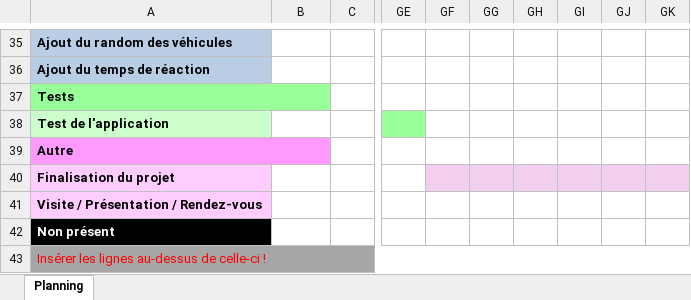
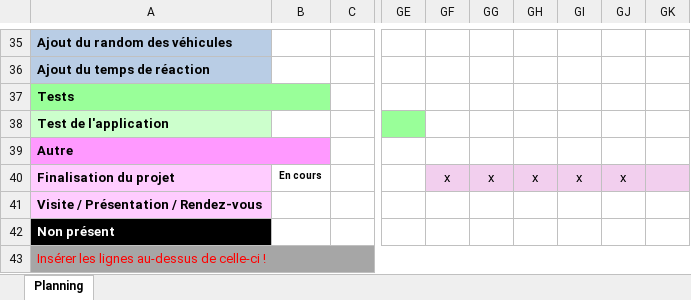
Before and after one commit to alikadev/RoadTrafficSimulator, an Excel workbook: docs/2_CAND_Modele_Planning_2024.xlsx, sheet Planning, drawn as a sheet; only a part is shown, gaps mark what is left out; values as stored, in another font and other column widths than the file's, no borders; charts and pictures and conditional formats not drawn; the diff names each change by its address in the sheet, - before the commit and + after, or states it on an @@ line.

```diff
--- a/docs/2_CAND_Modele_Planning_2024.xlsx (sheet Planning)
+++ b/docs/2_CAND_Modele_Planning_2024.xlsx (sheet Planning)
-B40: (empty)
+B40: En cours
-GF40: (empty)
+GF40: x
-GG40: (empty)
+GG40: x
-GH40: (empty)
+GH40: x
-GI40: (empty)
+GI40: x
-GJ40: (empty)
+GJ40: x
```
Also changed, not shown: charts or pictures, docs/3_CAND_Modele_Journal_2024.xlsx, 31 other files.
